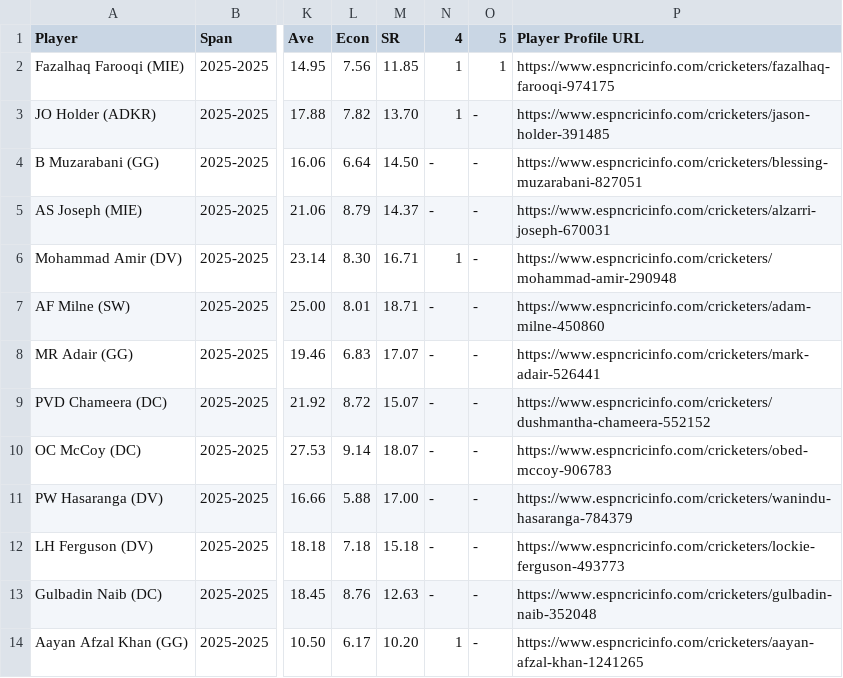
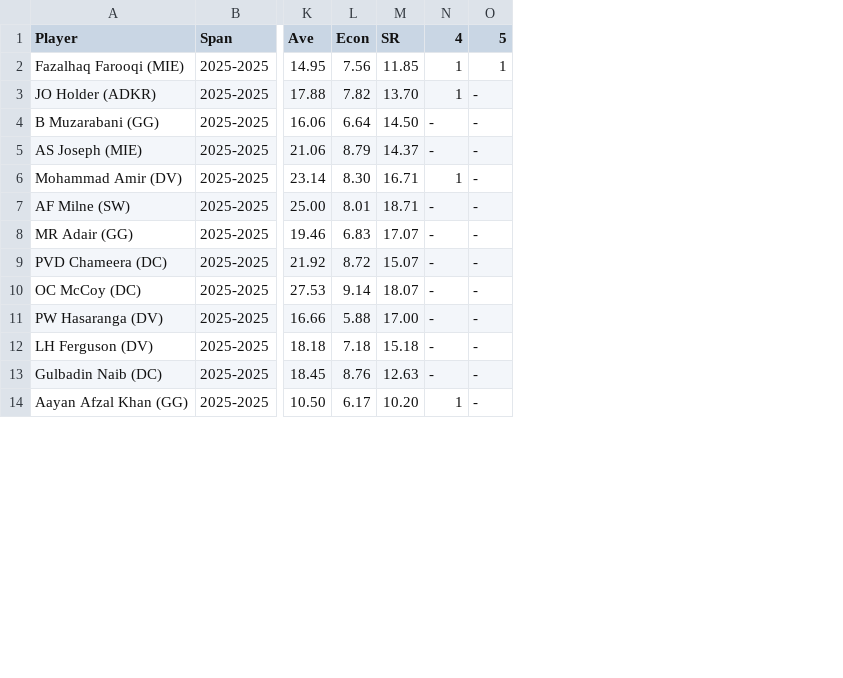
Before and after one commit to andrewgibson06/Data-Science-Final-Project, a CSV file: ilt20_bowling_stats_2025.csv, drawn as a sheet; only a part is shown, gaps mark what is left out; the diff names each change by its address in the sheet, - before the commit and + after, or states it on an @@ line.

Commit message:
Fixed bowling stats

```diff
--- a/ilt20_bowling_stats_2025.csv
+++ b/ilt20_bowling_stats_2025.csv
-column P (Player Profile URL), rows 2-14: https://www.espncricinfo.com/cricketers/fazalhaq-farooqi-974175 | https://www.espncricinfo.com/cricketers/jason-holder-391485 | https://www.espncricinfo.com/cricketers/blessing-muzarabani-827051 | https://www.espncricinfo.com/cricketers/alzarri-joseph-670031 | https://www.espncricinfo.com/cricketers/mohammad-amir-290948 | https://www.espncricinfo.com/cricketers/adam-milne-450860 | https://www.espncricinfo.com/cricketers/mark-adair-526441 | https://www.espncricinfo.com/cricketers/dushmantha-chameera-552152 | https://www.espncricinfo.com/cricketers/obed-mccoy-906783 | https://www.espncricinfo.com/cricketers/wanindu-hasaranga-784379 | https://www.espncricinfo.com/cricketers/lockie-ferguson-493773 | https://www.espncricinfo.com/cricketers/gulbadin-naib-352048 | https://www.espncricinfo.com/cricketers/aayan-afzal-khan-1241265
```
Also changed, not shown: 2 other files.
